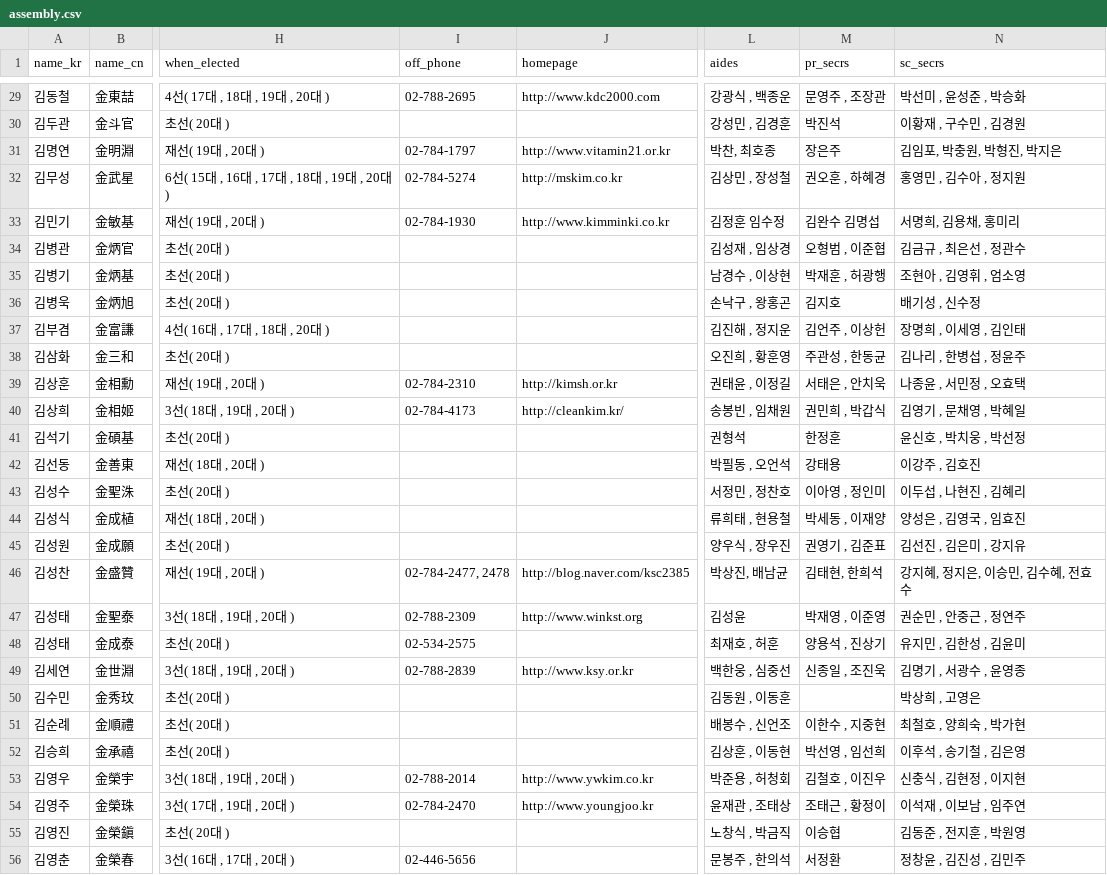
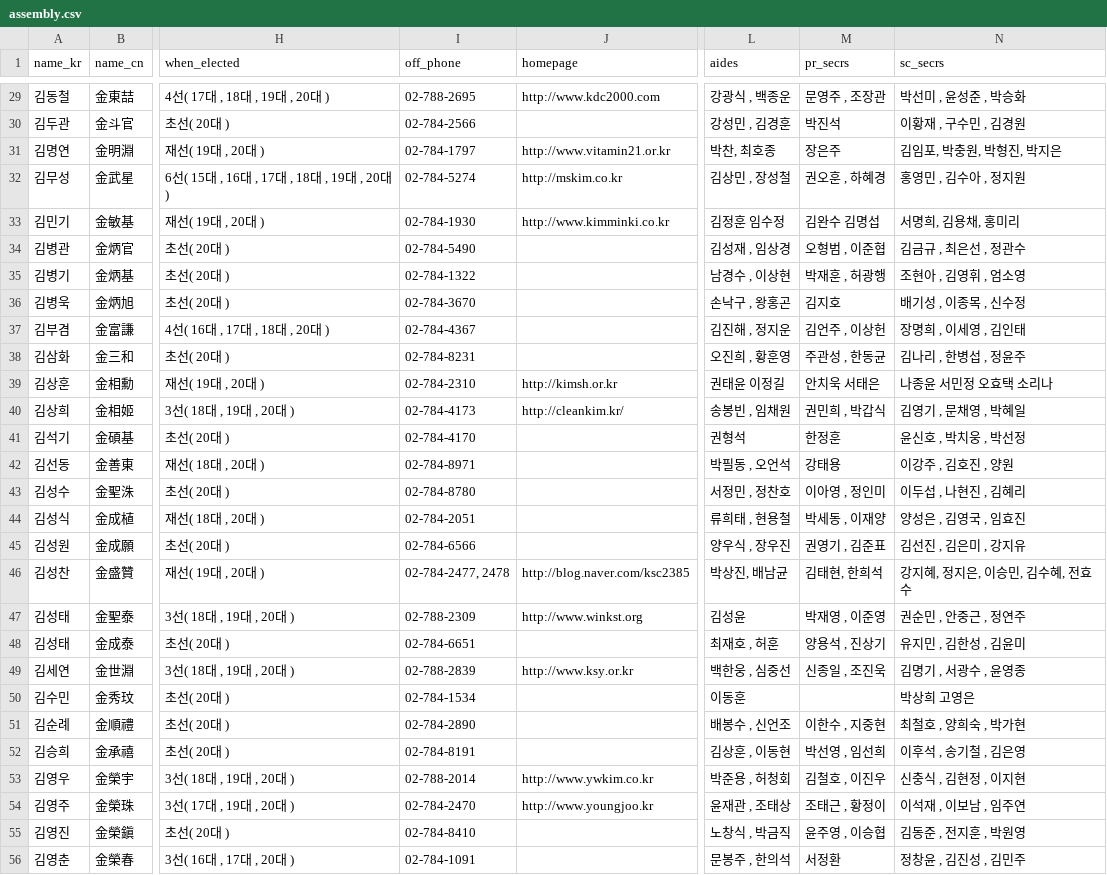
Before and after one commit to teampopong/data-assembly, a CSV file: assembly.csv, drawn as a sheet; only a part is shown, gaps mark what is left out; the diff covers the shown part only; the diff names each change by its address in the sheet, - before the commit and + after, or states it on an @@ line.

```diff
--- a/assembly.csv
+++ b/assembly.csv
-I30 (off_phone): (empty)
+I30 (off_phone): 02-784-2566
-I34 (off_phone): (empty)
+I34 (off_phone): 02-784-5490
-I35 (off_phone): (empty)
+I35 (off_phone): 02-784-1322
-I36 (off_phone): (empty)
+I36 (off_phone): 02-784-3670
-N36 (sc_secrs): 배기성 , 신수정
+N36 (sc_secrs): 배기성 , 이종목 , 신수정
-I37 (off_phone): (empty)
+I37 (off_phone): 02-784-4367
-I38 (off_phone): (empty)
+I38 (off_phone): 02-784-8231
-L39 (aides): 권태윤 , 이정길
+L39 (aides): 권태윤 이정길
-M39 (pr_secrs): 서태은 , 안치욱
+M39 (pr_secrs): 안치욱 서태은
-N39 (sc_secrs): 나종윤 , 서민정 , 오효택
+N39 (sc_secrs): 나종윤 서민정 오효택 소리나
-I41 (off_phone): (empty)
+I41 (off_phone): 02-784-4170
-I42 (off_phone): (empty)
+I42 (off_phone): 02-784-8971
-N42 (sc_secrs): 이강주 , 김호진
+N42 (sc_secrs): 이강주 , 김호진 , 양원
-I43 (off_phone): (empty)
+I43 (off_phone): 02-784-8780
-I44 (off_phone): (empty)
+I44 (off_phone): 02-784-2051
-I45 (off_phone): (empty)
+I45 (off_phone): 02-784-6566
-I48 (off_phone): 02-534-2575
+I48 (off_phone): 02-784-6651
-I50 (off_phone): (empty)
+I50 (off_phone): 02-784-1534
-L50 (aides): 김동원 , 이동훈
+L50 (aides): 이동훈
-N50 (sc_secrs): 박상희 , 고영은
+N50 (sc_secrs): 박상희 고영은
-I51 (off_phone): (empty)
+I51 (off_phone): 02-784-2890
-I52 (off_phone): (empty)
+I52 (off_phone): 02-784-8191
-I55 (off_phone): (empty)
+I55 (off_phone): 02-784-8410
-M55 (pr_secrs): 이승협
+M55 (pr_secrs): 윤주영 , 이승협
-I56 (off_phone): 02-446-5656
+I56 (off_phone): 02-784-1091
```
Also changed, not shown: 174 edited cells elsewhere in this file, 1 other file.
